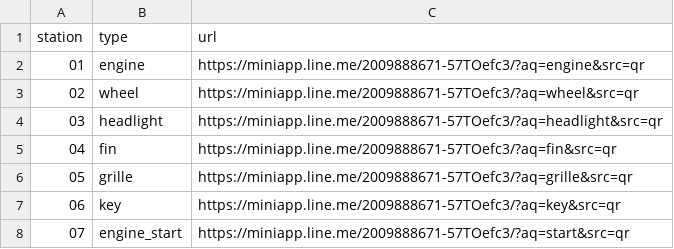
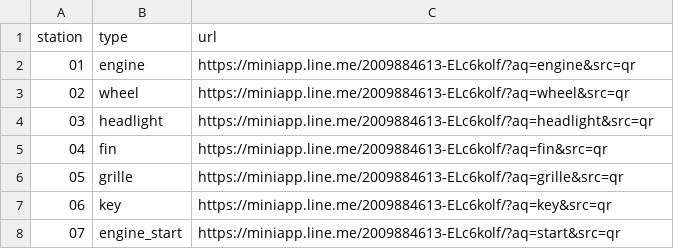
Before and after one commit to asoboon/asoboon-stamp, a CSV file: miniapp-v2/production/asoquest/station_urls_qr.csv, drawn as a sheet.

Commit message:
Use official Production facility LIFF for ASOQUEST QR URLs

```diff
--- a/miniapp-v2/production/asoquest/station_urls_qr.csv
+++ b/miniapp-v2/production/asoquest/station_urls_qr.csv
@@ -1,8 +1,8 @@
 station,type,url
-01,engine,https://miniapp.line.me/2009888671-57TOefc3/?aq=engine&src=qr
-02,wheel,https://miniapp.line.me/2009888671-57TOefc3/?aq=wheel&src=qr
-03,headlight,https://miniapp.line.me/2009888671-57TOefc3/?aq=headlight&src=qr
-04,fin,https://miniapp.line.me/2009888671-57TOefc3/?aq=fin&src=qr
-05,grille,https://miniapp.line.me/2009888671-57TOefc3/?aq=grille&src=qr
-06,key,https://miniapp.line.me/2009888671-57TOefc3/?aq=key&src=qr
-07,engine_start,https://miniapp.line.me/2009888671-57TOefc3/?aq=start&src=qr
+01,engine,https://miniapp.line.me/2009884613-ELc6kolf/?aq=engine&src=qr
+02,wheel,https://miniapp.line.me/2009884613-ELc6kolf/?aq=wheel&src=qr
+03,headlight,https://miniapp.line.me/2009884613-ELc6kolf/?aq=headlight&src=qr
+04,fin,https://miniapp.line.me/2009884613-ELc6kolf/?aq=fin&src=qr
+05,grille,https://miniapp.line.me/2009884613-ELc6kolf/?aq=grille&src=qr
+06,key,https://miniapp.line.me/2009884613-ELc6kolf/?aq=key&src=qr
+07,engine_start,https://miniapp.line.me/2009884613-ELc6kolf/?aq=start&src=qr
```
